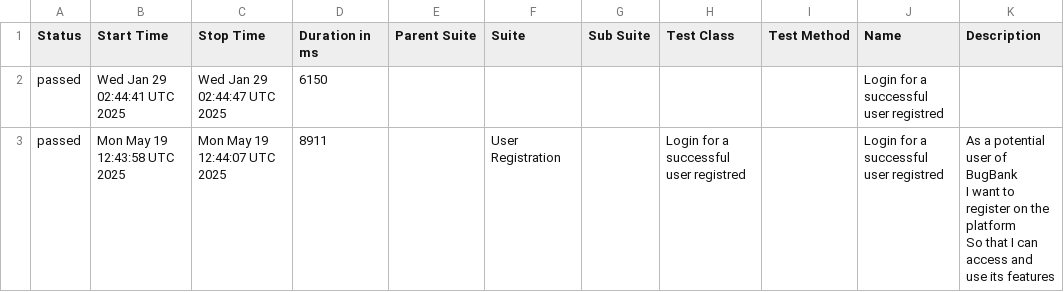
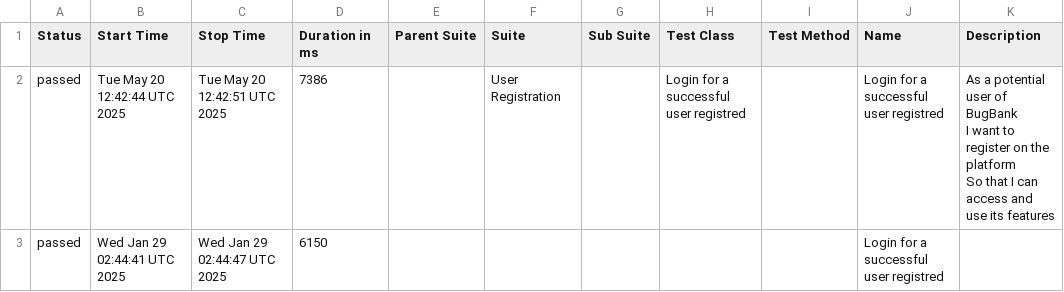
Before and after one commit to marcoshioka/JavaSeleniumCucumber, a CSV file: data/suites.csv, drawn as a sheet; removed rows and columns are numbered as before the commit, all else as after; ↵ is a line break in a cell; the diff names each change by its address in the sheet, - before the commit and + after, or states it on an @@ line.

```diff
--- a/data/suites.csv
+++ b/data/suites.csv
+row 2: passed | Tue May 20 12:42:44 UTC 2025 | Tue May 20 12:42:51 UTC 2025 | 7386 |  | User Registration |  | Login for a successful user registred |  | Login for a successful user registred | As a potential user of BugBank ↵ I want to register on the platform ↵ So that I can access and use its features
-row 3: passed | Mon May 19 12:43:58 UTC 2025 | Mon May 19 12:44:07 UTC 2025 | 8911 |  | User Registration |  | Login for a successful user registred |  | Login for a successful user registred | As a potential user of BugBank ↵ I want to register on the platform ↵ So that I can access and use its features
```
Also changed, not shown: 20 other files.
